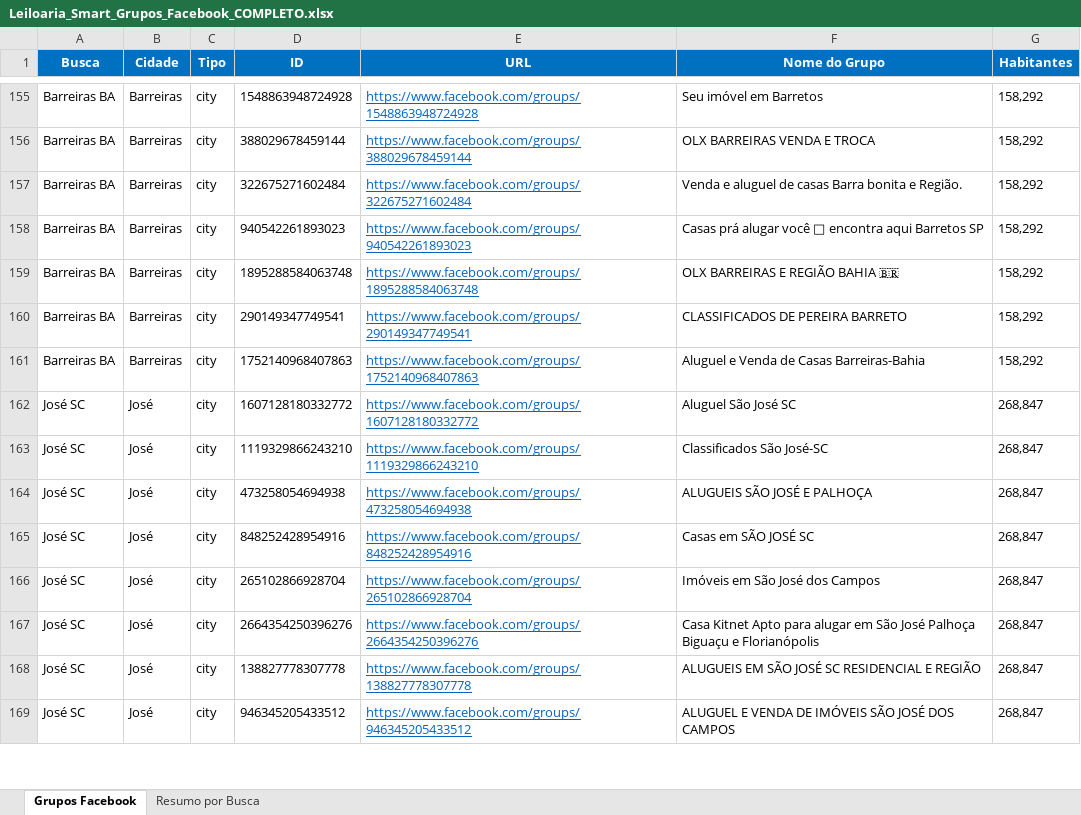
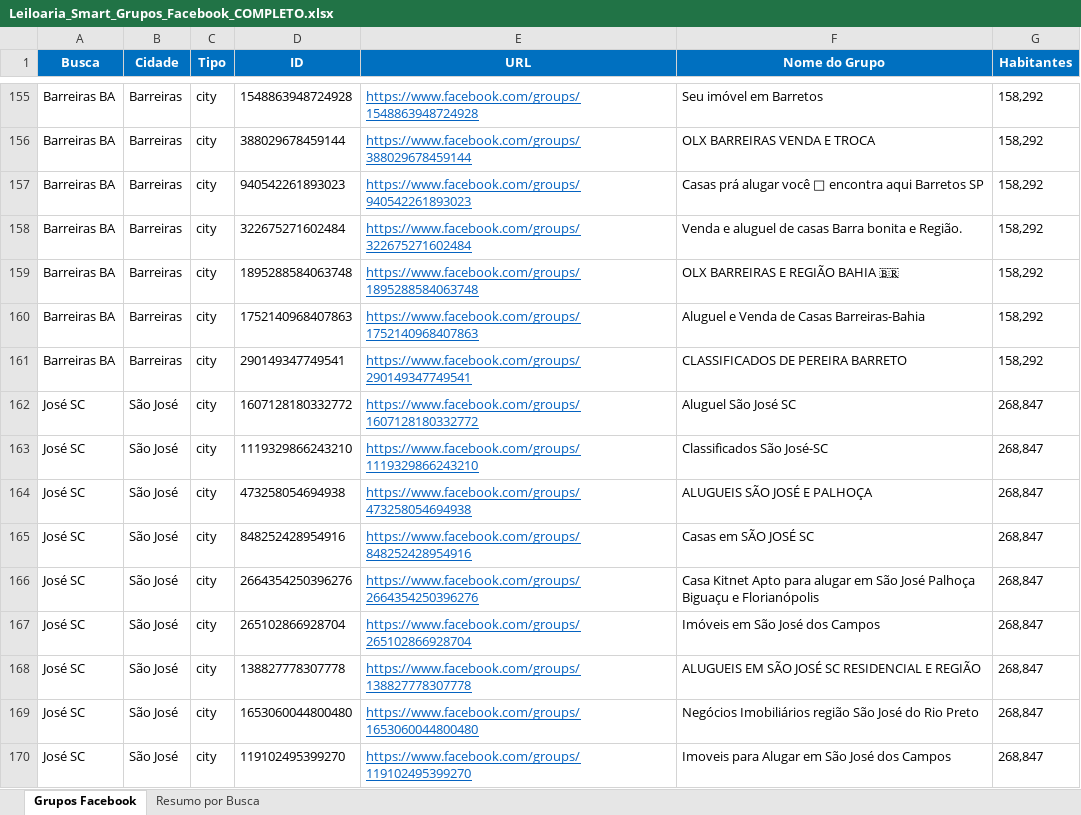
Before and after one commit to Bak2mine/GrupoFacebook, an Excel workbook: output/Leiloaria_Smart_Grupos_Facebook_COMPLETO.xlsx, sheet Grupos Facebook, drawn as a sheet; only a part is shown, gaps mark what is left out; values as stored, in another font and other column widths than the file's, no borders; removed rows and columns are numbered as before the commit, all else as after; the diff covers the shown part only; the diff names each change by its address in the sheet, - before the commit and + after, or states it on an @@ line.

```diff
--- a/output/Leiloaria_Smart_Grupos_Facebook_COMPLETO.xlsx (sheet Grupos Facebook)
+++ b/output/Leiloaria_Smart_Grupos_Facebook_COMPLETO.xlsx (sheet Grupos Facebook)
@@ row 158 moved to row 157: Barreiras BA @@
@@ row 161 moved to row 160: Barreiras BA @@
-B162:B165 (Cidade): José
+B162:B165 (Cidade): São José
-row 166: José SC | José | city | 265102866928704 | https://www.facebook.com/groups/265102866928704 | Imóveis em São José dos Campos | 268,847
-B166 (Cidade): José
+B166 (Cidade): São José
+row 167: José SC | São José | city | 265102866928704 | https://www.facebook.com/groups/265102866928704 | Imóveis em São José dos Campos | 268,847
-B168 (Cidade): José
+B168 (Cidade): São José
+row 169: José SC | São José | city | 1653060044800480 | https://www.facebook.com/groups/1653060044800480 | Negócios Imobiliários região São José do Rio Preto | 268,847
-B170 (Cidade): José
+B170 (Cidade): São José
-D170 (ID): 946345205433512
+D170 (ID): 119102495399270
-E170 (URL): https://www.facebook.com/groups/946345205433512
+E170 (URL): https://www.facebook.com/groups/119102495399270
-F170 (Nome do Grupo): ALUGUEL E VENDA DE IMÓVEIS SÃO JOSÉ DOS CAMPOS
+F170 (Nome do Grupo): Imoveis para Alugar em São José dos Campos
```
Also changed, not shown: 31 added rows, 32 removed rows, 40 moved rows and 129 edited cells elsewhere in this sheet, sheet Resumo por Busca, 11 other files.
